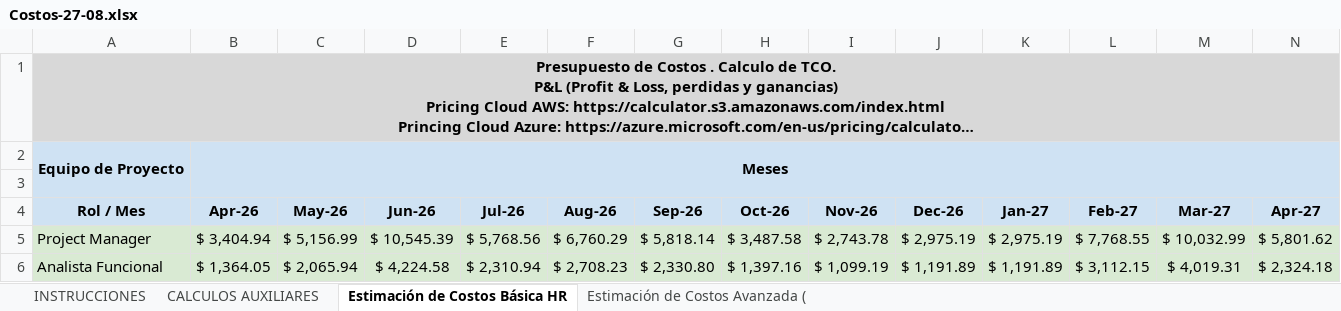
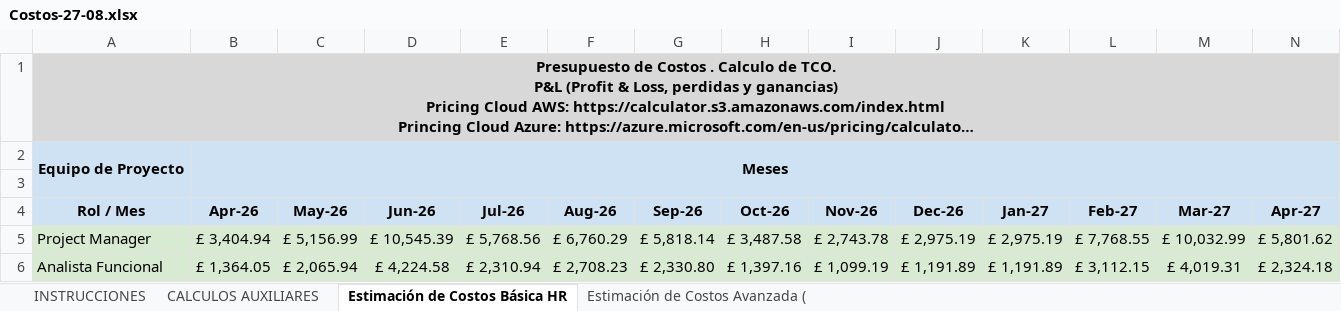
Before and after one commit to josephmansilla/proyecto-adminsis-beca360, an Excel workbook: Entregables/Costos-27-08.xlsx, sheet Estimación de Costos Básica HR, drawn as a sheet; only a part is shown; long unchanged cells end in …; values as stored, in another font and other column widths than the file's, no borders; the diff covers the shown part only; the diff names each change by its address in the sheet, - before the commit and + after, or states it on an @@ line.

```diff
--- a/Entregables/Costos-27-08.xlsx (sheet Estimación de Costos Básica HR)
+++ b/Entregables/Costos-27-08.xlsx (sheet Estimación de Costos Básica HR)
-B5 (Apr-26): $ 3,404.94
+B5 (Apr-26): £ 3,404.94
-C5 (May-26): $ 5,156.99
+C5 (May-26): £ 5,156.99
-D5 (Jun-26): $ 10,545.39
+D5 (Jun-26): £ 10,545.39
-E5 (Jul-26): $ 5,768.56
+E5 (Jul-26): £ 5,768.56
-F5 (Aug-26): $ 6,760.29
+F5 (Aug-26): £ 6,760.29
-G5 (Sep-26): $ 5,818.14
+G5 (Sep-26): £ 5,818.14
-H5 (Oct-26): $ 3,487.58
+H5 (Oct-26): £ 3,487.58
-I5 (Nov-26): $ 2,743.78
+I5 (Nov-26): £ 2,743.78
-J5 (Dec-26): $ 2,975.19
+J5 (Dec-26): £ 2,975.19
-K5 (Jan-27): $ 2,975.19
+K5 (Jan-27): £ 2,975.19
-L5 (Feb-27): $ 7,768.55
+L5 (Feb-27): £ 7,768.55
-M5 (Mar-27): $ 10,032.99
+M5 (Mar-27): £ 10,032.99
-N5 (Apr-27): $ 5,801.62
+N5 (Apr-27): £ 5,801.62
-B6 (Apr-26): $ 1,364.05
+B6 (Apr-26): £ 1,364.05
-C6 (May-26): $ 2,065.94
+C6 (May-26): £ 2,065.94
-D6 (Jun-26): $ 4,224.58
+D6 (Jun-26): £ 4,224.58
-E6 (Jul-26): $ 2,310.94
+E6 (Jul-26): £ 2,310.94
-F6 (Aug-26): $ 2,708.23
+F6 (Aug-26): £ 2,708.23
-G6 (Sep-26): $ 2,330.80
+G6 (Sep-26): £ 2,330.80
-H6 (Oct-26): $ 1,397.16
+H6 (Oct-26): £ 1,397.16
-I6 (Nov-26): $ 1,099.19
+I6 (Nov-26): £ 1,099.19
-J6 (Dec-26): $ 1,191.89
+J6 (Dec-26): £ 1,191.89
-K6 (Jan-27): $ 1,191.89
+K6 (Jan-27): £ 1,191.89
-L6 (Feb-27): $ 3,112.15
+L6 (Feb-27): £ 3,112.15
-M6 (Mar-27): $ 4,019.31
+M6 (Mar-27): £ 4,019.31
-N6 (Apr-27): $ 2,324.18
+N6 (Apr-27): £ 2,324.18
```
Also changed, not shown: 186 edited cells elsewhere in this sheet, sheet CALCULOS AUXILIARES, sheet Estimación de Costos Avanzada (, sheet INSTRUCCIONES, 23 other files.
